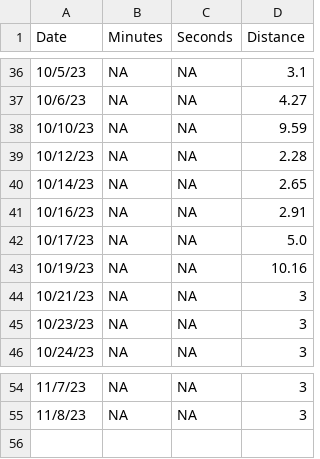
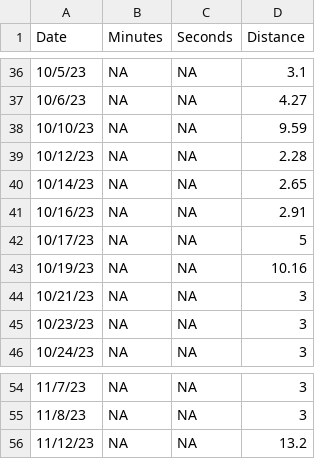
Before and after one commit to diazrenata/cautious-engine, a CSV file: data_branch/runs.csv, drawn as a sheet; only a part is shown, gaps mark what is left out.

Commit message:
tw

```diff
--- a/data_branch/runs.csv
+++ b/data_branch/runs.csv
@@ -41,3 +41,3 @@
 "10/16/23",NA,NA,2.91
-"10/17/23",NA,NA,5.0
+"10/17/23",NA,NA,5
 "10/19/23",NA,NA,10.16
@@ -55 +55,2 @@
 "11/8/23",NA,NA,3
+"11/12/23",NA,NA,13.2
```
